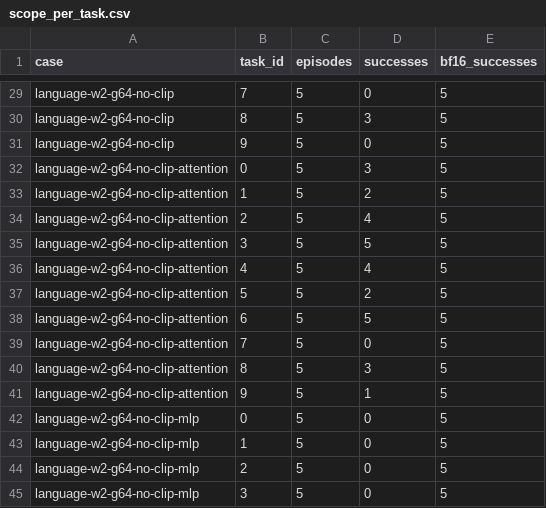
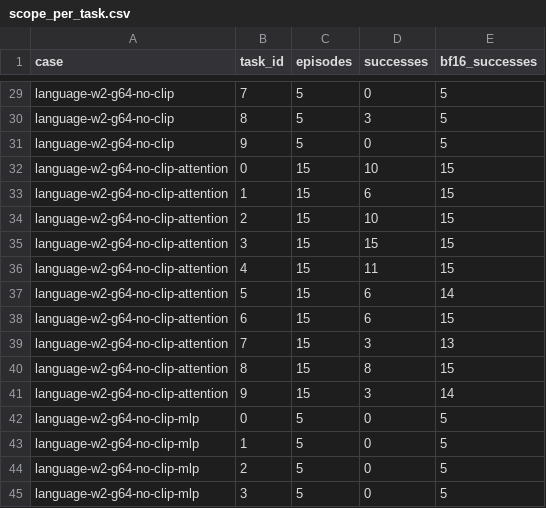
Before and after one commit to zsure27/VLA-Quant, a CSV file: reports/sessions/20260918-107-awq-continuation/data/scope_per_task.csv, drawn as a sheet; only a part is shown, gaps mark what is left out.

```diff
--- a/reports/sessions/20260918-107-awq-continuation/data/scope_per_task.csv
+++ b/reports/sessions/20260918-107-awq-continuation/data/scope_per_task.csv
@@ -31,12 +31,12 @@ language-w2-g64-no-clip,8,5,3,5
 language-w2-g64-no-clip,9,5,0,5
-language-w2-g64-no-clip-attention,0,5,3,5
-language-w2-g64-no-clip-attention,1,5,2,5
-language-w2-g64-no-clip-attention,2,5,4,5
-language-w2-g64-no-clip-attention,3,5,5,5
-language-w2-g64-no-clip-attention,4,5,4,5
-language-w2-g64-no-clip-attention,5,5,2,5
-language-w2-g64-no-clip-attention,6,5,5,5
-language-w2-g64-no-clip-attention,7,5,0,5
-language-w2-g64-no-clip-attention,8,5,3,5
-language-w2-g64-no-clip-attention,9,5,1,5
+language-w2-g64-no-clip-attention,0,15,10,15
+language-w2-g64-no-clip-attention,1,15,6,15
+language-w2-g64-no-clip-attention,2,15,10,15
+language-w2-g64-no-clip-attention,3,15,15,15
+language-w2-g64-no-clip-attention,4,15,11,15
+language-w2-g64-no-clip-attention,5,15,6,14
+language-w2-g64-no-clip-attention,6,15,6,15
+language-w2-g64-no-clip-attention,7,15,3,13
+language-w2-g64-no-clip-attention,8,15,8,15
+language-w2-g64-no-clip-attention,9,15,3,14
 language-w2-g64-no-clip-mlp,0,5,0,5
```
Also changed, not shown: reports/sessions/20260918-107-awq-continuation/data/scope_summary.csv, 44 other files.
